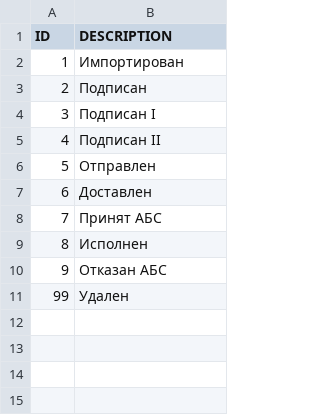
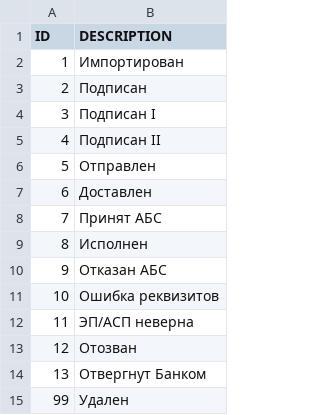
Before and after one commit to asm1th/H2H, a CSV file: db/src/data/RaiffeisenBank/loads/RaiffeisenBank_Status.csv, drawn as a sheet.

```diff
--- a/db/src/data/RaiffeisenBank/loads/RaiffeisenBank_Status.csv
+++ b/db/src/data/RaiffeisenBank/loads/RaiffeisenBank_Status.csv
@@ -10,2 +10,6 @@ ID;DESCRIPTION;
 9;Отказан АБС;
+10;Ошибка реквизитов;
+11;ЭП/АСП неверна;
+12;Отозван;
+13;Отвергнут Банком;
 99;Удален;
```
Also changed, not shown: 4 other files.
